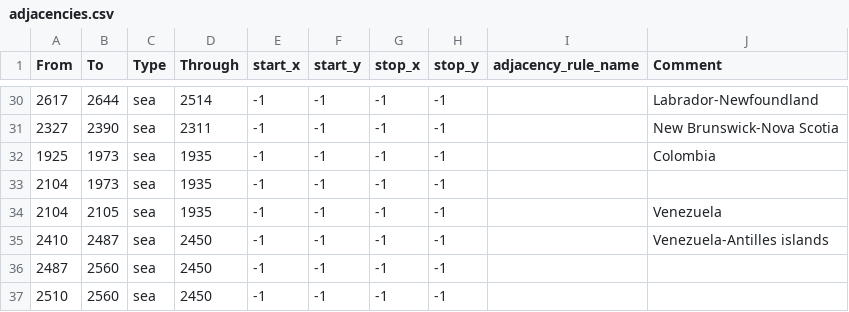
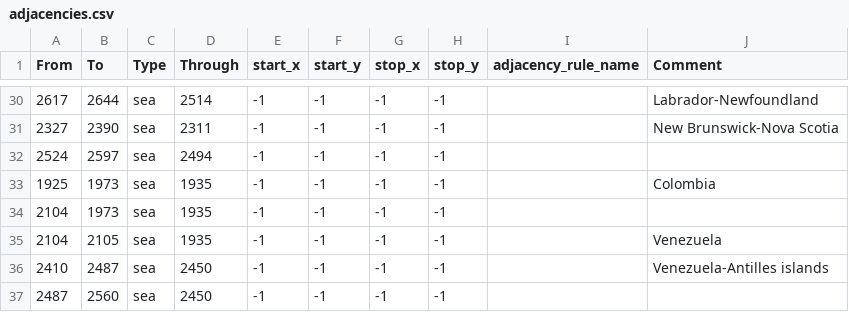
Before and after one commit to Hanntheccho/HOI4-Beyond-Earth, a CSV file: map/adjacencies.csv, drawn as a sheet; only a part is shown, gaps mark what is left out; the shorter side is filled out with more unchanged rows.

```diff
--- a/map/adjacencies.csv
+++ b/map/adjacencies.csv
@@ -31,2 +31,3 @@ From;To;Type;Through;start_x;start_y;stop_x;stop_y;adjacency_rule_name;Comment
 2327;2390;sea;2311;-1;-1;-1;-1;;New Brunswick-Nova Scotia
+2524;2597;sea;2494;-1;-1;-1;-1;;
 1925;1973;sea;1935;-1;-1;-1;-1;;Colombia
```
Also changed, not shown: 32 other files.
